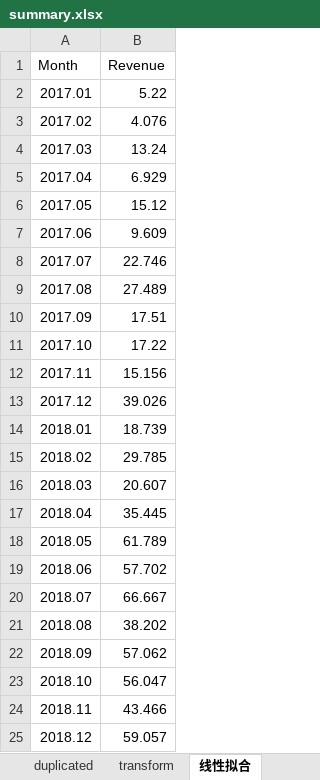
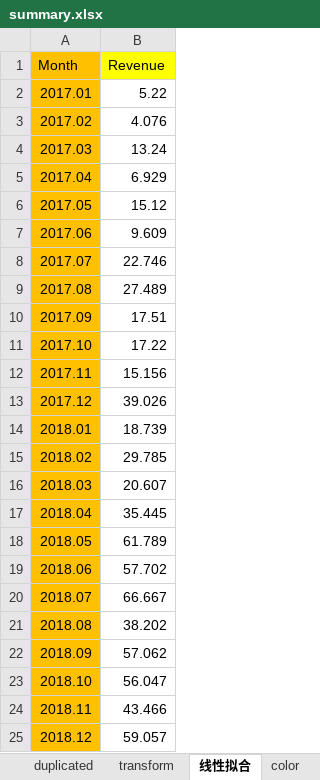
Before and after one commit to DaleChen0351/Python_Basic_Study, an Excel workbook: pandas_study/data/summary.xlsx, sheet 线性拟合, drawn as a sheet; values as stored, in another font and other column widths than the file's, no borders; charts and pictures not drawn; the diff names each change by its address in the sheet, - before the commit and + after, or states it on an @@ line.

```diff
--- a/pandas_study/data/summary.xlsx (sheet 线性拟合)
+++ b/pandas_study/data/summary.xlsx (sheet 线性拟合)
+sheet tab: color
-A1:A25 fill: none
+A1:A25 fill: #FFC000
-B1 fill: none
+B1 fill: #FFFF00
```
Also changed, not shown: other sheet tabs, charts or pictures, 8 other files.
